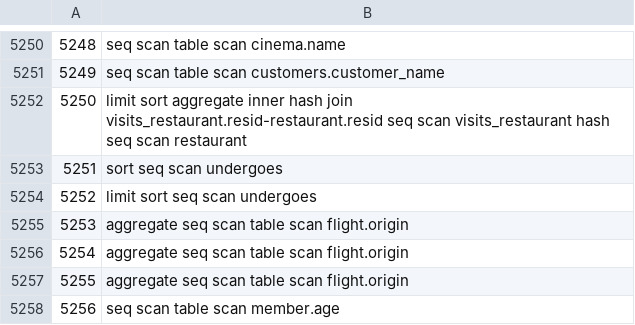
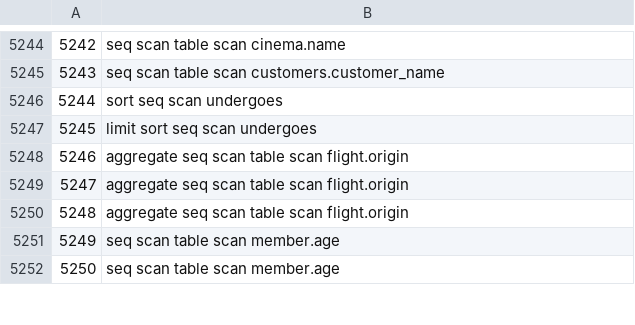
Before and after one commit to teogoulas/ml-query-optimization, a CSV file: data/training/output_data.csv, drawn as a sheet; only a part is shown, gaps mark what is left out; the shorter side is filled out with more unchanged rows; the diff covers the shown part only; the diff names each change by its address in the sheet, - before the commit and + after, or states it on an @@ line.

```diff
--- a/data/training/output_data.csv
+++ b/data/training/output_data.csv
@@ column A renumbered from row 475 down @@
-row 5252: 5250 | limit sort aggregate inner hash join visits_restaurant.resid-restaurant.resid seq scan visits_restaurant hash seq scan restaurant
```
Also changed, not shown: 6 removed rows elsewhere in this file, data/training/raw_input_data.csv, 5 other files.
